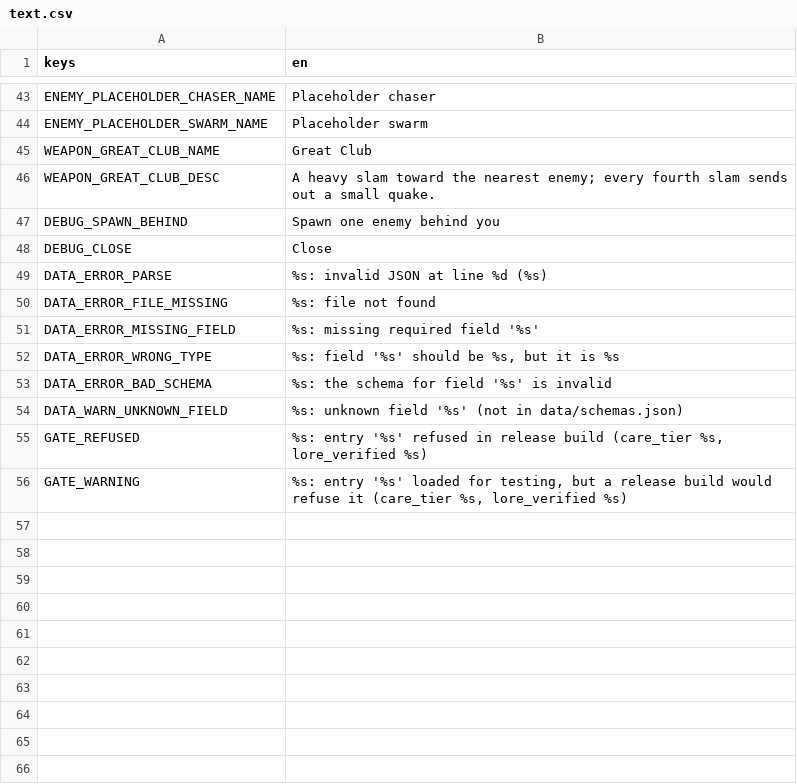
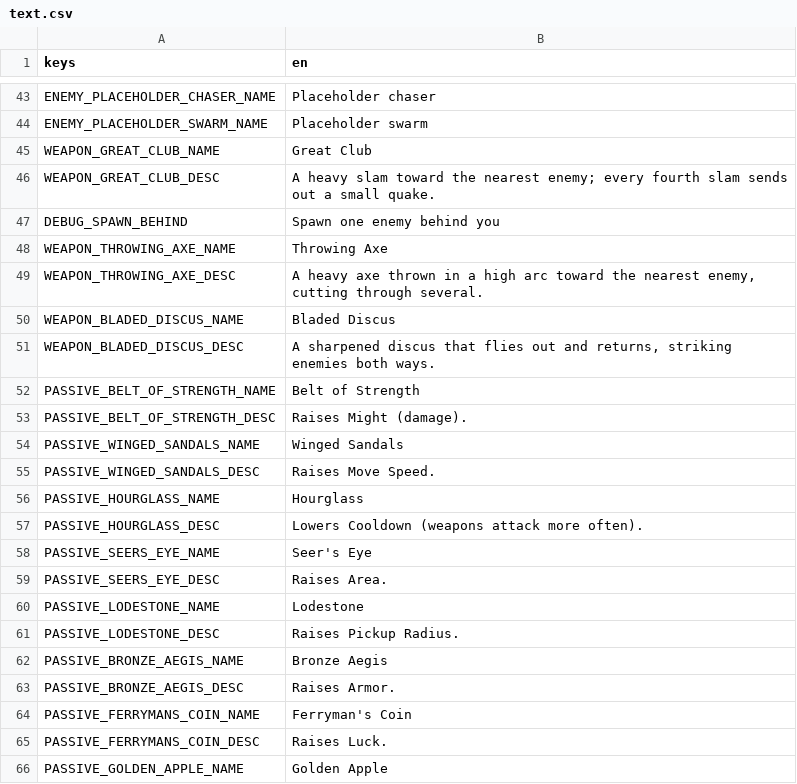
Before and after one commit to Zephino/Mythriven, a CSV file: localization/text.csv, drawn as a sheet; only a part is shown, gaps mark what is left out; the shorter side is filled out with more unchanged rows; the diff covers the shown part only.

```diff
--- a/localization/text.csv
+++ b/localization/text.csv
@@ -47 +47,20 @@ WEAPON_GREAT_CLUB_DESC,"A heavy slam toward the nearest enemy; every fourth slam
 DEBUG_SPAWN_BEHIND,Spawn one enemy behind you
+WEAPON_THROWING_AXE_NAME,Throwing Axe
+WEAPON_THROWING_AXE_DESC,"A heavy axe thrown in a high arc toward the nearest enemy, cutting through several."
+WEAPON_BLADED_DISCUS_NAME,Bladed Discus
+WEAPON_BLADED_DISCUS_DESC,"A sharpened discus that flies out and returns, striking enemies both ways."
+PASSIVE_BELT_OF_STRENGTH_NAME,Belt of Strength
+PASSIVE_BELT_OF_STRENGTH_DESC,Raises Might (damage).
+PASSIVE_WINGED_SANDALS_NAME,Winged Sandals
+PASSIVE_WINGED_SANDALS_DESC,Raises Move Speed.
+PASSIVE_HOURGLASS_NAME,Hourglass
+PASSIVE_HOURGLASS_DESC,Lowers Cooldown (weapons attack more often).
+PASSIVE_SEERS_EYE_NAME,Seer's Eye
+PASSIVE_SEERS_EYE_DESC,Raises Area.
+PASSIVE_LODESTONE_NAME,Lodestone
+PASSIVE_LODESTONE_DESC,Raises Pickup Radius.
+PASSIVE_BRONZE_AEGIS_NAME,Bronze Aegis
+PASSIVE_BRONZE_AEGIS_DESC,Raises Armor.
+PASSIVE_FERRYMANS_COIN_NAME,Ferryman's Coin
+PASSIVE_FERRYMANS_COIN_DESC,Raises Luck.
+PASSIVE_GOLDEN_APPLE_NAME,Golden Apple
```
Also changed, not shown: 40 added rows elsewhere in this file, 25 other files.
